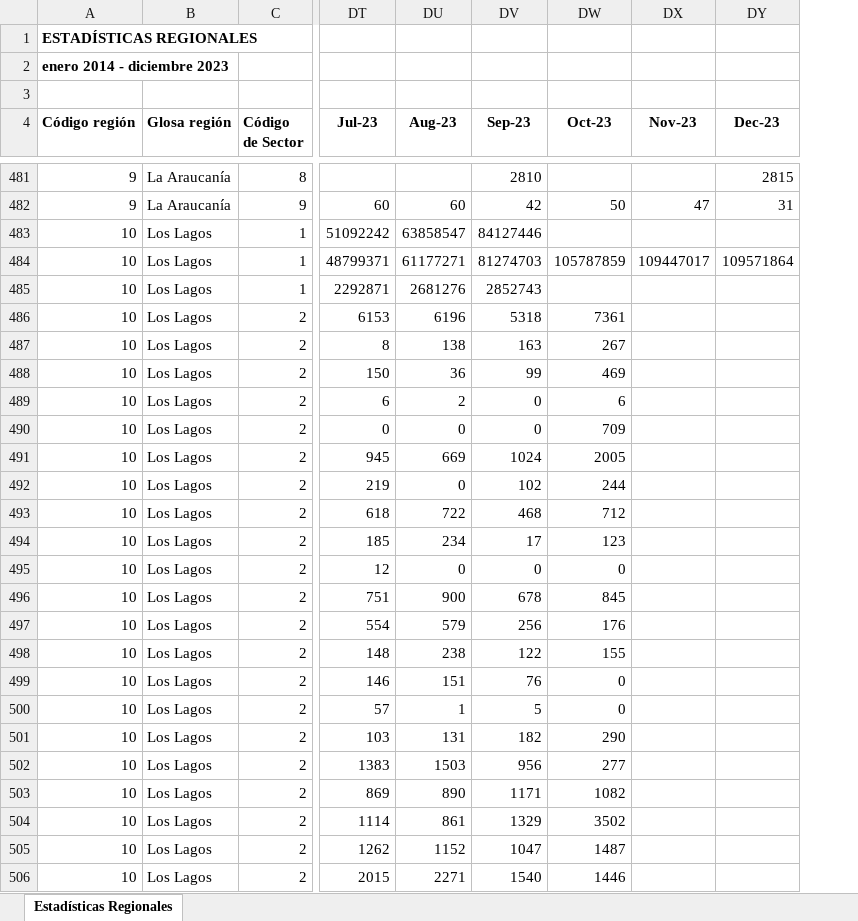
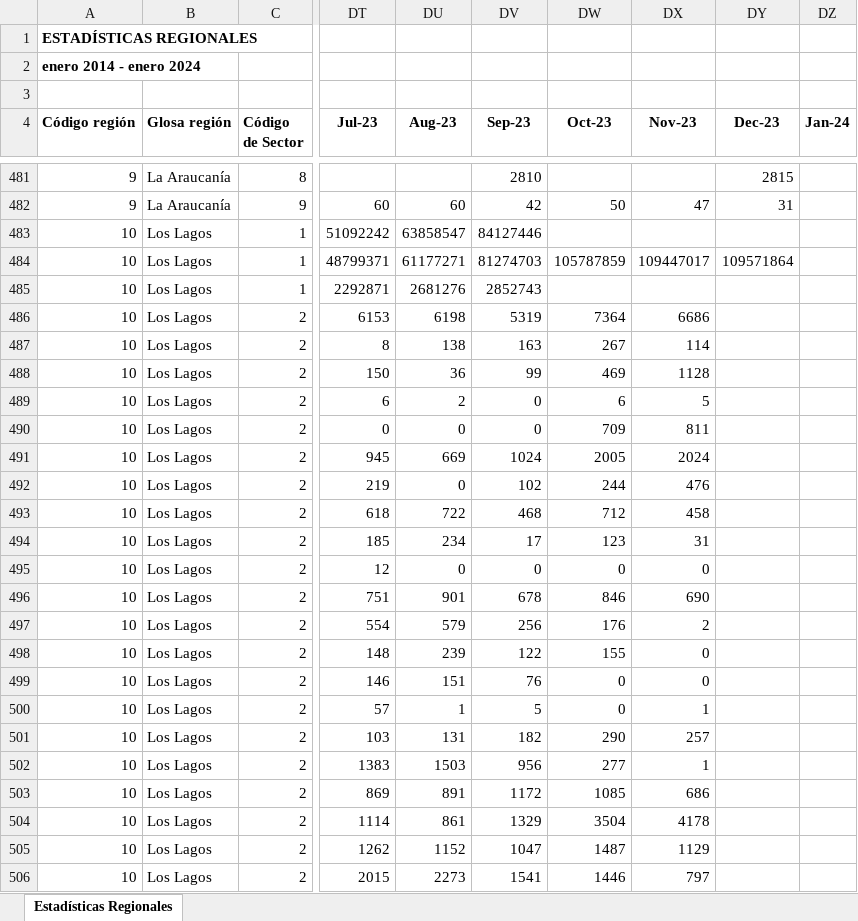
Before and after one commit to Sud-Austral/EstadisticasRegionales, an Excel workbook: Estadísticas Regionales/estadísticas-regionales.xlsx, sheet Estadísticas Regionales, drawn as a sheet; only a part is shown, gaps mark what is left out; values as stored, in another font and other column widths than the file's, no borders; the diff covers the shown part only; the diff names each change by its address in the sheet, - before the commit and + after, or states it on an @@ line.

```diff
--- a/Estadísticas Regionales/estadísticas-regionales.xlsx (sheet Estadísticas Regionales)
+++ b/Estadísticas Regionales/estadísticas-regionales.xlsx (sheet Estadísticas Regionales)
+column DZ (Jan-24), empty
-A2 (Código región): enero 2014 - diciembre 2023
+A2 (Código región): enero 2014 - enero 2024
-DU486 (Aug-23): 6196
+DU486 (Aug-23): 6198
-DV486 (Sep-23): 5318
+DV486 (Sep-23): 5319
-DW486 (Oct-23): 7361
+DW486 (Oct-23): 7364
-DX486 (Nov-23): (empty)
+DX486 (Nov-23): 6686
-DX487 (Nov-23): (empty)
+DX487 (Nov-23): 114
-DX488 (Nov-23): (empty)
+DX488 (Nov-23): 1128
-DX489 (Nov-23): (empty)
+DX489 (Nov-23): 5
-DX490 (Nov-23): (empty)
+DX490 (Nov-23): 811
-DX491 (Nov-23): (empty)
+DX491 (Nov-23): 2024
-DX492 (Nov-23): (empty)
+DX492 (Nov-23): 476
-DX493 (Nov-23): (empty)
+DX493 (Nov-23): 458
-DX494 (Nov-23): (empty)
+DX494 (Nov-23): 31
-DX495 (Nov-23): (empty)
+DX495 (Nov-23): 0
-DU496 (Aug-23): 900
+DU496 (Aug-23): 901
-DW496 (Oct-23): 845
+DW496 (Oct-23): 846
-DX496 (Nov-23): (empty)
+DX496 (Nov-23): 690
-DX497 (Nov-23): (empty)
+DX497 (Nov-23): 2
-DU498 (Aug-23): 238
+DU498 (Aug-23): 239
-DX498:DX499 (Nov-23): (empty)
+DX498:DX499 (Nov-23): 0
-DX500 (Nov-23): (empty)
+DX500 (Nov-23): 1
-DX501 (Nov-23): (empty)
+DX501 (Nov-23): 257
-DX502 (Nov-23): (empty)
+DX502 (Nov-23): 1
-DU503 (Aug-23): 890
+DU503 (Aug-23): 891
-DV503 (Sep-23): 1171
+DV503 (Sep-23): 1172
-DW503 (Oct-23): 1082
+DW503 (Oct-23): 1085
-DX503 (Nov-23): (empty)
+DX503 (Nov-23): 686
-DW504 (Oct-23): 3502
+DW504 (Oct-23): 3504
-DX504 (Nov-23): (empty)
+DX504 (Nov-23): 4178
-DX505 (Nov-23): (empty)
+DX505 (Nov-23): 1129
-DU506 (Aug-23): 2271
+DU506 (Aug-23): 2273
-DV506 (Sep-23): 1540
+DV506 (Sep-23): 1541
-DX506 (Nov-23): (empty)
+DX506 (Nov-23): 797
```
Also changed, not shown: 344 edited cells elsewhere in this sheet, Estadísticas Regionales/descriptor-de-campos.xlsx.
